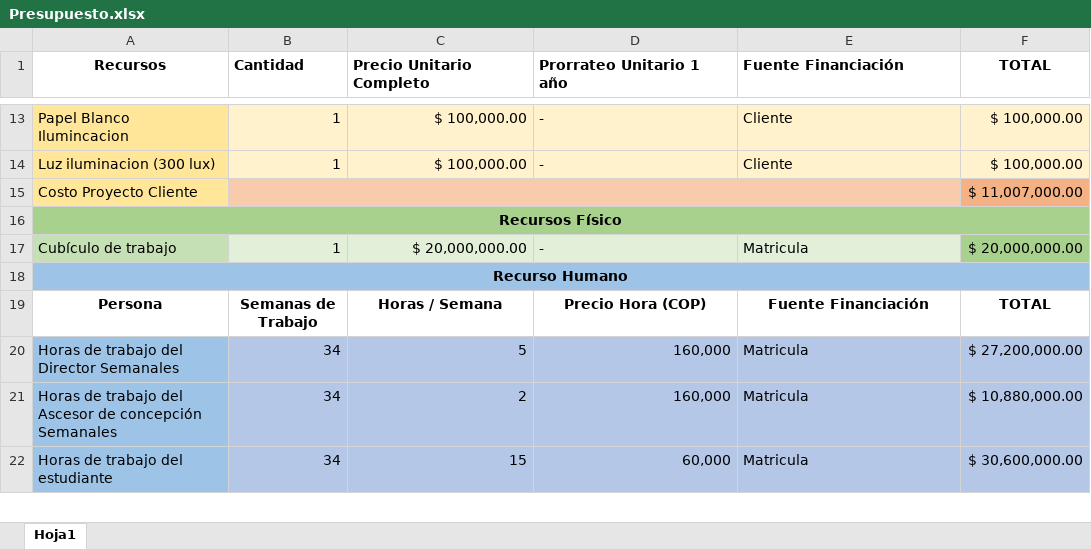
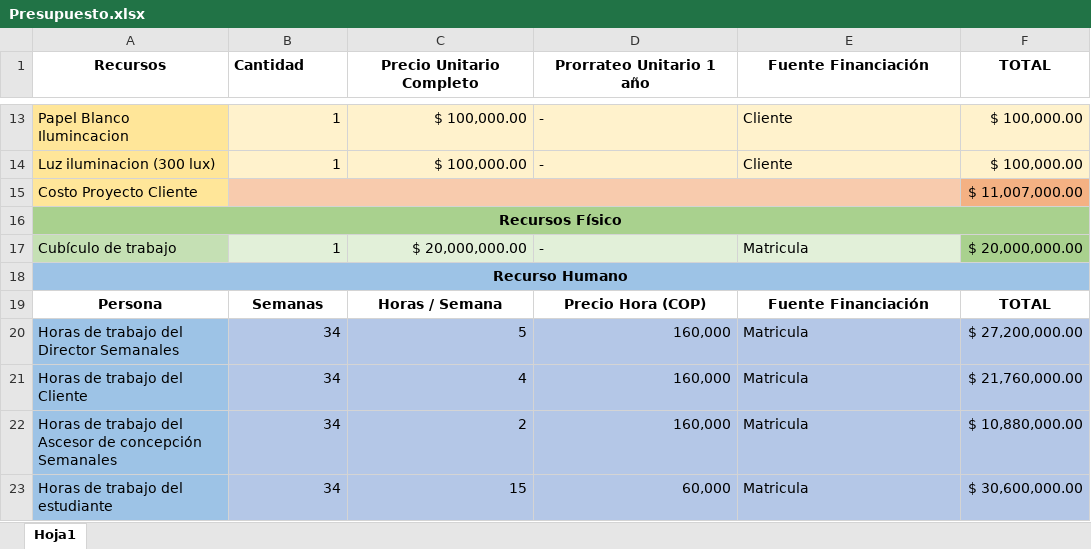
Before and after one commit to willandru/PRESBYOPIA, an Excel workbook: SEMINARIO_DE_GRADO/PRESUPUESTO/Presupuesto.xlsx, sheet Hoja1, drawn as a sheet; only a part is shown, gaps mark what is left out; values as stored, in another font and other column widths than the file's, no borders; the diff names each change by its address in the sheet, - before the commit and + after, or states it on an @@ line.

Commit message:
Objetivos, Solucion, Actividades, Presupuesto

```diff
--- a/SEMINARIO_DE_GRADO/PRESUPUESTO/Presupuesto.xlsx (sheet Hoja1)
+++ b/SEMINARIO_DE_GRADO/PRESUPUESTO/Presupuesto.xlsx (sheet Hoja1)
-C1:E1 alignment: left
+C1:E1 alignment: center
-B19 (Cantidad): Semanas de Trabajo
+B19 (Cantidad): Semanas
+row 21: Horas de trabajo del Cliente | 34 | 4 | 160,000 | Matricula | $ 21,760,000.00
```
Also changed, not shown: 11 other files.
